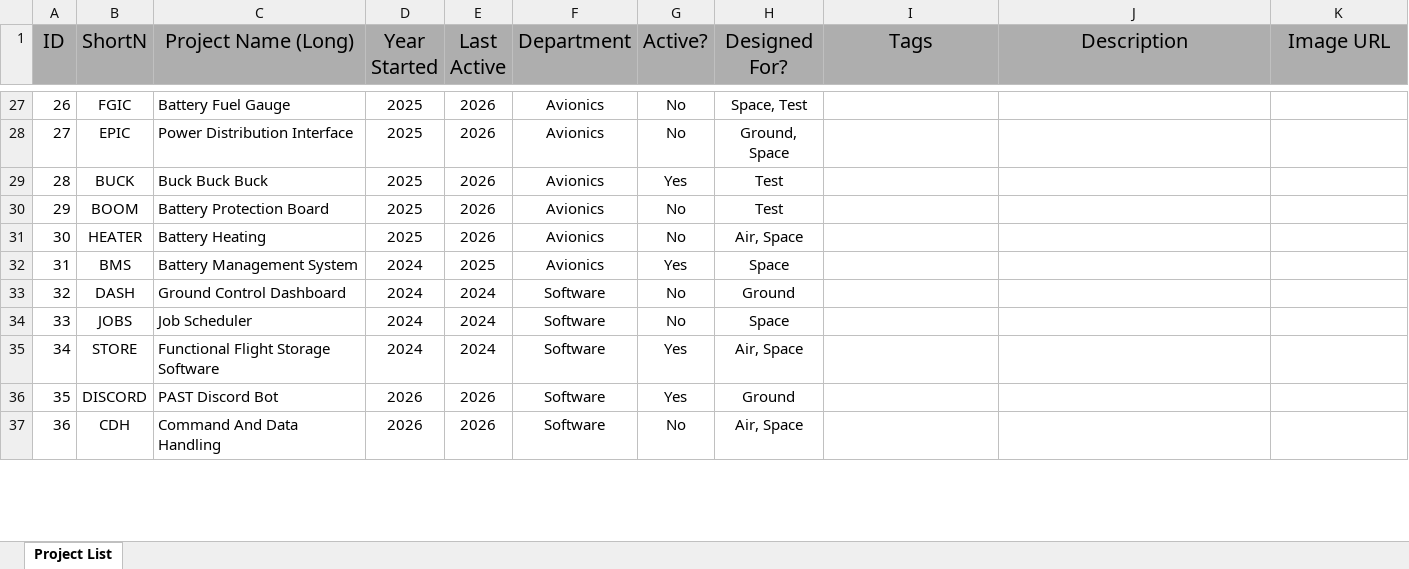
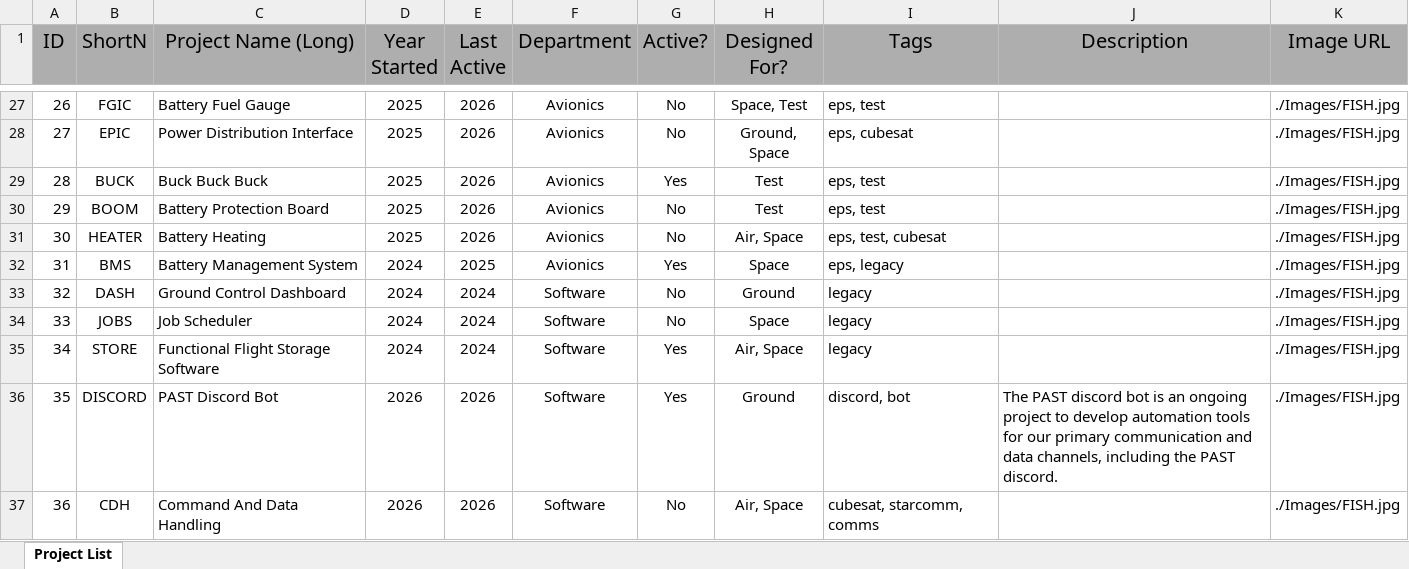
Before and after one commit to makingtronics/PASTdle, an Excel workbook: Project List.xlsx, sheet Project List, drawn as a sheet; only a part is shown, gaps mark what is left out; values as stored, in another font and other column widths than the file's, no borders; conditional formats not drawn; the diff covers the shown part only; the diff names each change by its address in the sheet, - before the commit and + after, or states it on an @@ line.

```diff
--- a/Project List.xlsx (sheet Project List)
+++ b/Project List.xlsx (sheet Project List)
-I27 (Tags): (empty)
+I27 (Tags): eps, test
-K27:K37 (Image URL): (empty)
+K27:K37 (Image URL): ./Images/FISH.jpg
-I28 (Tags): (empty)
+I28 (Tags): eps, cubesat
-I29:I30 (Tags): (empty)
+I29:I30 (Tags): eps, test
-I31 (Tags): (empty)
+I31 (Tags): eps, test, cubesat
-I32 (Tags): (empty)
+I32 (Tags): eps, legacy
-I33:I35 (Tags): (empty)
+I33:I35 (Tags): legacy
-I36 (Tags): (empty)
+I36 (Tags): discord, bot
-J36 (Description): (empty)
+J36 (Description): The PAST discord bot is an ongoing project to develop automation tools for our primary communication and data channels, including the PAST discord.
-I37 (Tags): (empty)
+I37 (Tags): cubesat, starcomm, comms
```
Also changed, not shown: 3 added rows, 68 edited cells and cell formats elsewhere in this sheet, 1 other file.
